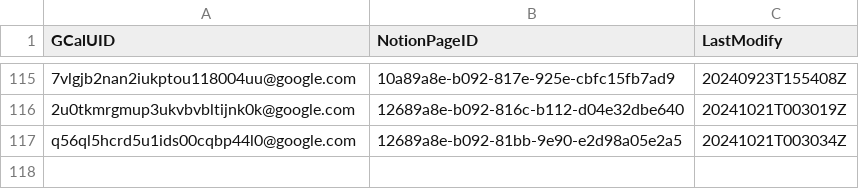
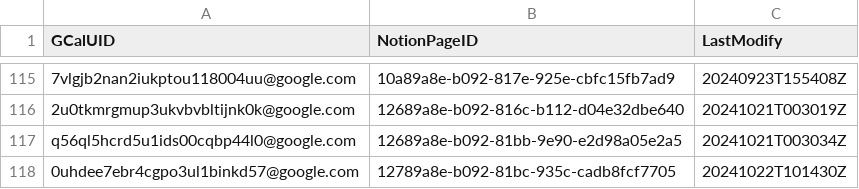
Before and after one commit to minhung1126/GCal-to-Notion, a CSV file: history.csv, drawn as a sheet; only a part is shown, gaps mark what is left out; the diff names each change by its address in the sheet, - before the commit and + after, or states it on an @@ line.

```diff
--- a/history.csv
+++ b/history.csv
+row 118: 0uhdee7ebr4cgpo3ul1binkd57@google.com | 12789a8e-b092-81bc-935c-cadb8fcf7705 | 20241022T101430Z
```
Also changed, not shown: 1 other file.
